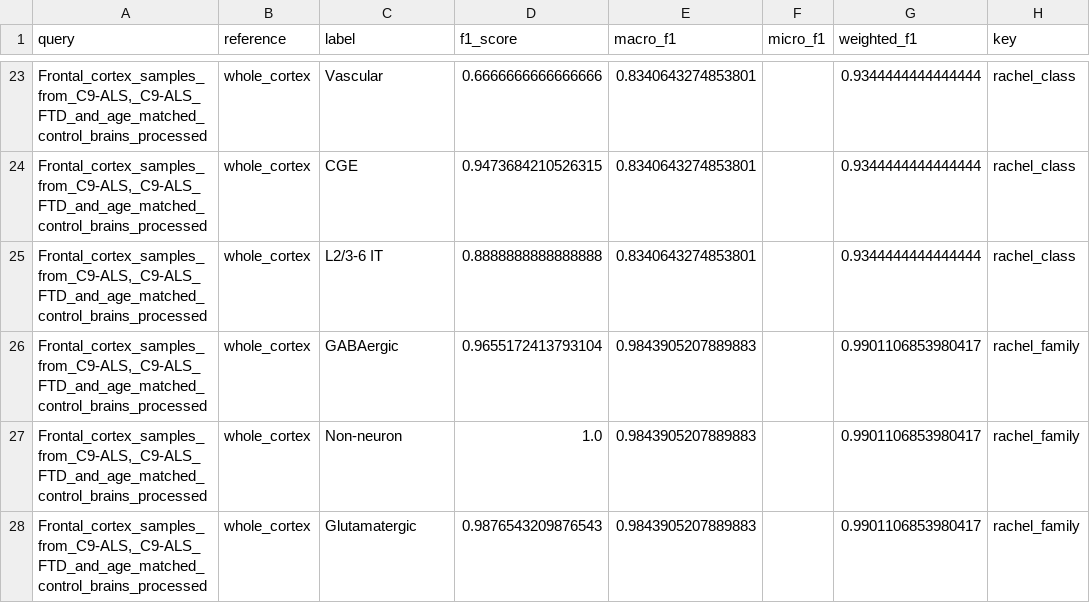
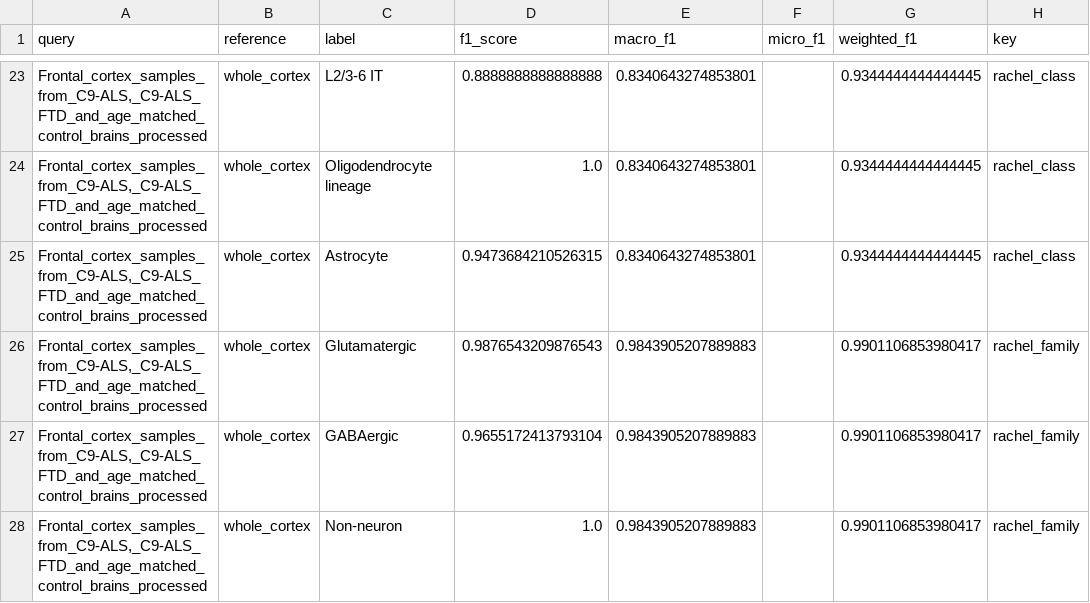
Before and after one commit to rachadele/biof501_proj, a TSV file: images/results/f1_results/Frontal_cortex_samples_from_C9-ALS,_C9-ALS_FTD_and_age_matched_control_brains_processed_whole_cortex.f1.scores.tsv, drawn as a sheet; only a part is shown, gaps mark what is left out; the diff covers the shown part only; the diff names each change by its address in the sheet, - before the commit and + after, or states it on an @@ line.

```diff
--- a/images/results/f1_results/Frontal_cortex_samples_from_C9-ALS,_C9-ALS_FTD_and_age_matched_control_brains_processed_whole_cortex.f1.scores.tsv
+++ b/images/results/f1_results/Frontal_cortex_samples_from_C9-ALS,_C9-ALS_FTD_and_age_matched_control_brains_processed_whole_cortex.f1.scores.tsv
-C23 (label): Vascular
+C23 (label): L2/3-6 IT
-D23 (f1_score): 0.6666666666666666
+D23 (f1_score): 0.8888888888888888
-G23:G25 (weighted_f1): 0.9344444444444444
+G23:G25 (weighted_f1): 0.9344444444444445
-C24 (label): CGE
+C24 (label): Oligodendrocyte lineage
-D24 (f1_score): 0.9473684210526315
+D24 (f1_score): 1.0
-C25 (label): L2/3-6 IT
+C25 (label): Astrocyte
-D25 (f1_score): 0.8888888888888888
+D25 (f1_score): 0.9473684210526315
@@ row 28 moved to row 26: Frontal_cortex_samples_from_C9-ALS,_C9-A… @@
```
Also changed, not shown: 2 added rows, 2 removed rows and 42 edited cells elsewhere in this file, images/results/f1_results/Frontal_cortex_samples_from_C9-ALS,_C9-ALS_FTD_and_age_matched_control_brains_processed_Dissection:_Angular_gyrus_AnG.f1.scores.tsv, images/results/f1_results/Frontal_cortex_samples_from_C9-ALS,_C9-ALS_FTD_and_age_matched_control_brains_processed_Dissection:_Anterior_cingulate_cortex_ACC.f1.scores.tsv, 31 other files.
